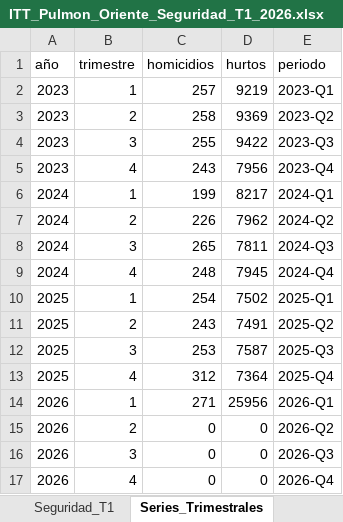
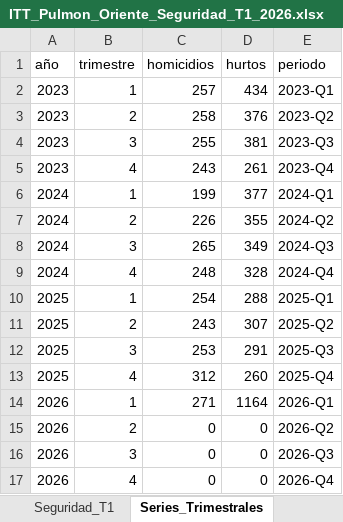
Before and after one commit to Pabandres85/Itt_repos_cali, an Excel workbook: outputs/IMAGENES_POR_ITT/itt_pulmon_oriente/ITT_Pulmon_Oriente_Seguridad_T1_2026.xlsx, sheet Series_Trimestrales, drawn as a sheet; values as stored, in another font and other column widths than the file's, no borders; the diff names each change by its address in the sheet, - before the commit and + after, or states it on an @@ line.

```diff
--- a/outputs/IMAGENES_POR_ITT/itt_pulmon_oriente/ITT_Pulmon_Oriente_Seguridad_T1_2026.xlsx (sheet Series_Trimestrales)
+++ b/outputs/IMAGENES_POR_ITT/itt_pulmon_oriente/ITT_Pulmon_Oriente_Seguridad_T1_2026.xlsx (sheet Series_Trimestrales)
-D2 (hurtos): 9219
+D2 (hurtos): 434
-D3 (hurtos): 9369
+D3 (hurtos): 376
-D4 (hurtos): 9422
+D4 (hurtos): 381
-D5 (hurtos): 7956
+D5 (hurtos): 261
-D6 (hurtos): 8217
+D6 (hurtos): 377
-D7 (hurtos): 7962
+D7 (hurtos): 355
-D8 (hurtos): 7811
+D8 (hurtos): 349
-D9 (hurtos): 7945
+D9 (hurtos): 328
-D10 (hurtos): 7502
+D10 (hurtos): 288
-D11 (hurtos): 7491
+D11 (hurtos): 307
-D12 (hurtos): 7587
+D12 (hurtos): 291
-D13 (hurtos): 7364
+D13 (hurtos): 260
-D14 (hurtos): 25956
+D14 (hurtos): 1164
```
Also changed, not shown: sheet Seguridad_T1, outputs/IMAGENES_POR_ITT/itt_pulmon_oriente/ITT_Pulmon_Oriente_2025.xlsx, 11 other files.
